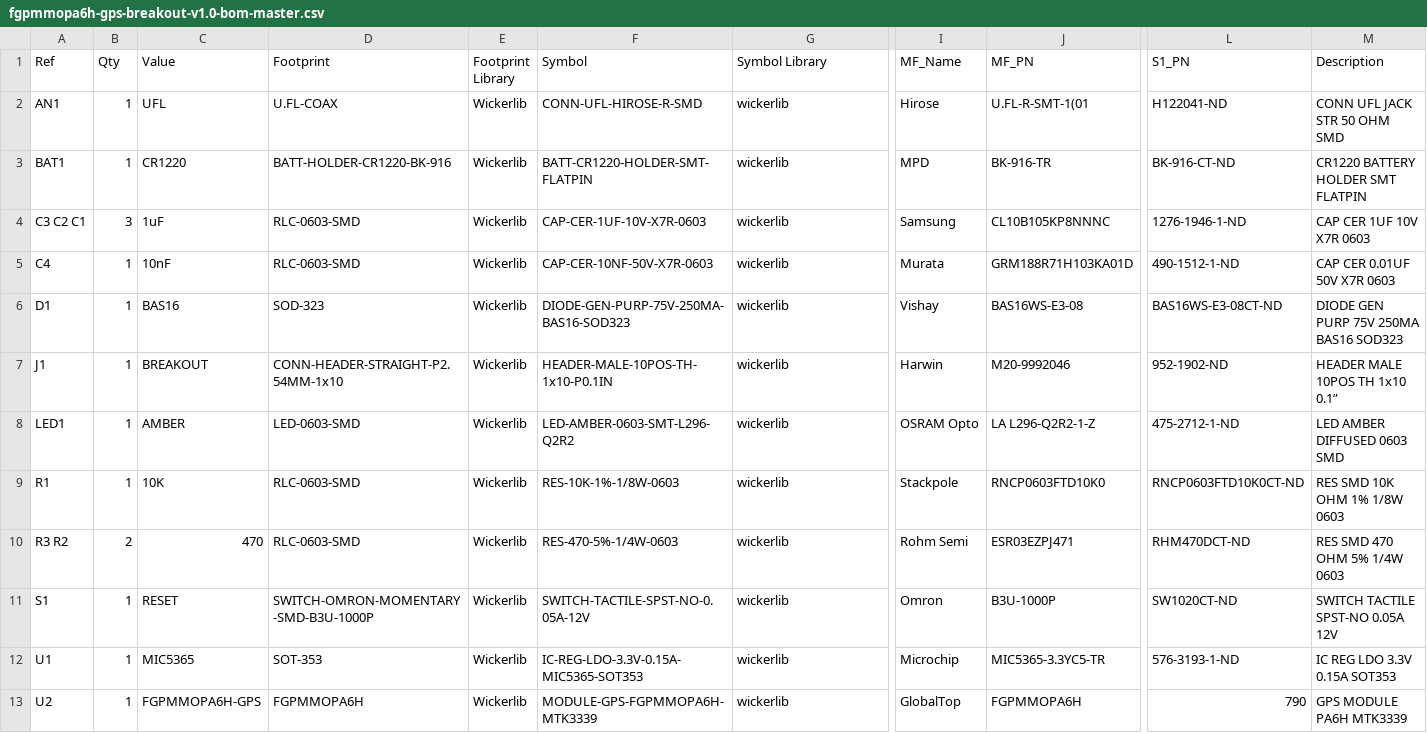
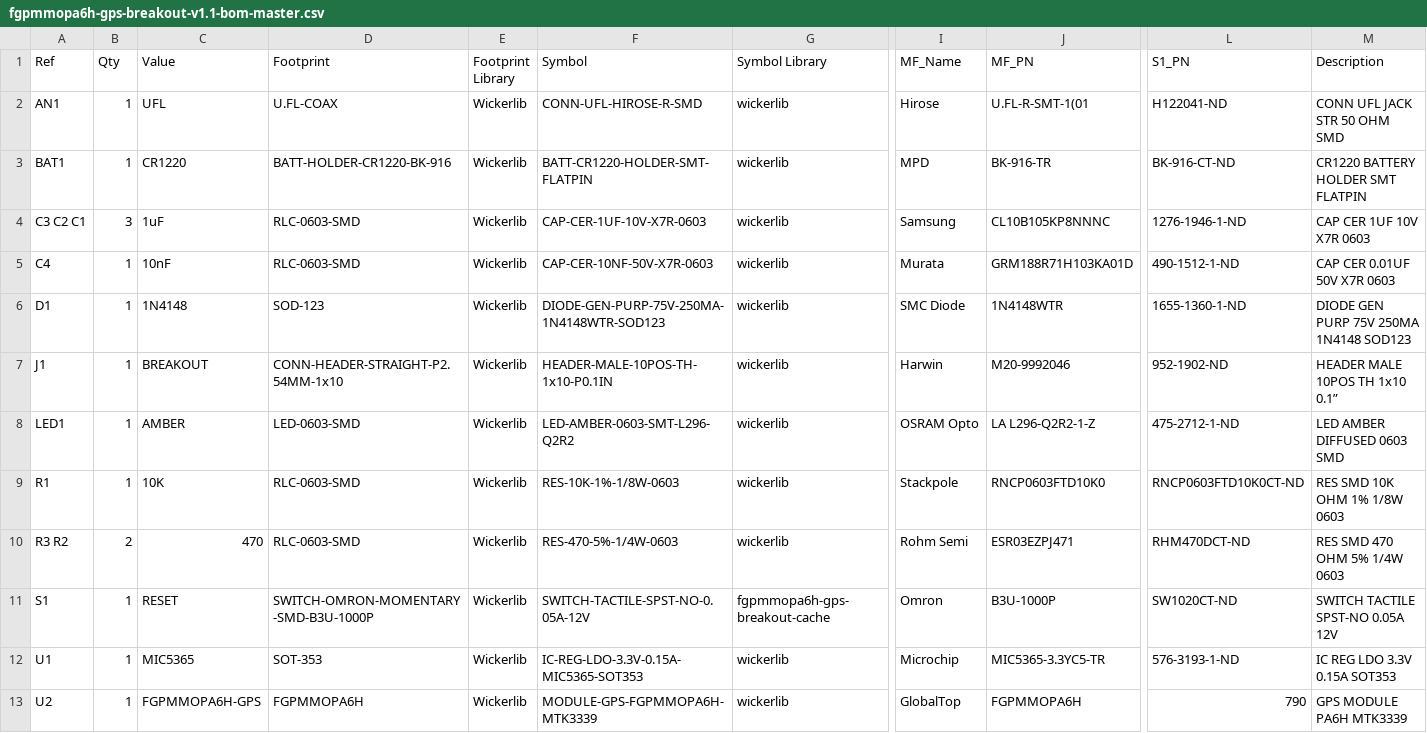
Before and after one commit to wickerbox/Basic-Breakout-Boards, a CSV file: fgpmmopa6h-gps-breakout/bom/fgpmmopa6h-gps-breakout-v1.1-bom-master.csv (was fgpmmopa6h-gps-breakout/bom/fgpmmopa6h-gps-breakout-v1.0-bom-master.csv), drawn as a sheet; only a part is shown, gaps mark what is left out; the diff names each change by its address in the sheet, - before the commit and + after, or states it on an @@ line.

```diff
--- a/fgpmmopa6h-gps-breakout/bom/fgpmmopa6h-gps-breakout-v1.0-bom-master.csv
+++ b/fgpmmopa6h-gps-breakout/bom/fgpmmopa6h-gps-breakout-v1.1-bom-master.csv
-C6 (Value): BAS16
+C6 (Value): 1N4148
-D6 (Footprint): SOD-323
+D6 (Footprint): SOD-123
-F6 (Symbol): DIODE-GEN-PURP-75V-250MA-BAS16-SOD323
+F6 (Symbol): DIODE-GEN-PURP-75V-250MA-1N4148WTR-SOD123
-I6 (MF_Name): Vishay
+I6 (MF_Name): SMC Diode
-J6 (MF_PN): BAS16WS-E3-08
+J6 (MF_PN): 1N4148WTR
-L6 (S1_PN): BAS16WS-E3-08CT-ND
+L6 (S1_PN): 1655-1360-1-ND
-M6 (Description): DIODE GEN PURP 75V 250MA BAS16 SOD323
+M6 (Description): DIODE GEN PURP 75V 250MA 1N4148 SOD123
-G11 (Symbol Library): wickerlib
+G11 (Symbol Library): fgpmmopa6h-gps-breakout-cache
```
Also changed, not shown: fgpmmopa6h-gps-breakout/bom/fgpmmopa6h-gps-breakout-v1.1-bom-digikey.csv, fgpmmopa6h-gps-breakout/bom/fgpmmopa6h-gps-breakout-v1.1-bom-seeed.csv, 37 other files.
